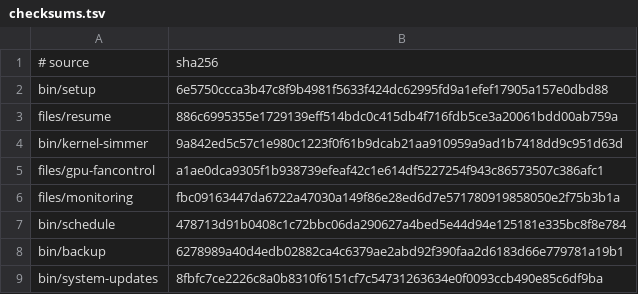
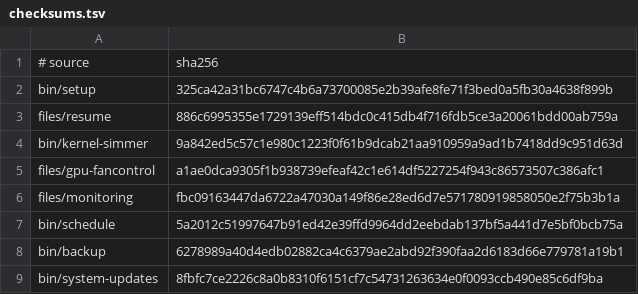
Before and after one commit to LPFchan/setup, a TSV file: checksums.tsv, drawn as a sheet.

```diff
--- a/checksums.tsv
+++ b/checksums.tsv
@@ -1,3 +1,3 @@
 # source	sha256
-bin/setup	6e5750ccca3b47c8f9b4981f5633f424dc62995fd9a1efef17905a157e0dbd88
+bin/setup	325ca42a31bc6747c4b6a73700085e2b39afe8fe71f3bed0a5fb30a4638f899b
 files/resume	886c6995355e1729139eff514bdc0c415db4f716fdb5ce3a20061bdd00ab759a
@@ -6,3 +6,3 @@ files/gpu-fancontrol	a1ae0dca9305f1b938739efeaf42c1e614df5227254f943c86573507c38
 files/monitoring	fbc09163447da6722a47030a149f86e28ed6d7e571780919858050e2f75b3b1a
-bin/schedule	478713d91b0408c1c72bbc06da290627a4bed5e44d94e125181e335bc8f8e784
+bin/schedule	5a2012c51997647b91ed42e39ffd9964dd2eebdab137bf5a441d7e5bf0bcb75a
 bin/backup	6278989a40d4edb02882ca4c6379ae2abd92f390faa2d6183d66e779781a19b1
```
Also changed, not shown: 8 other files.
